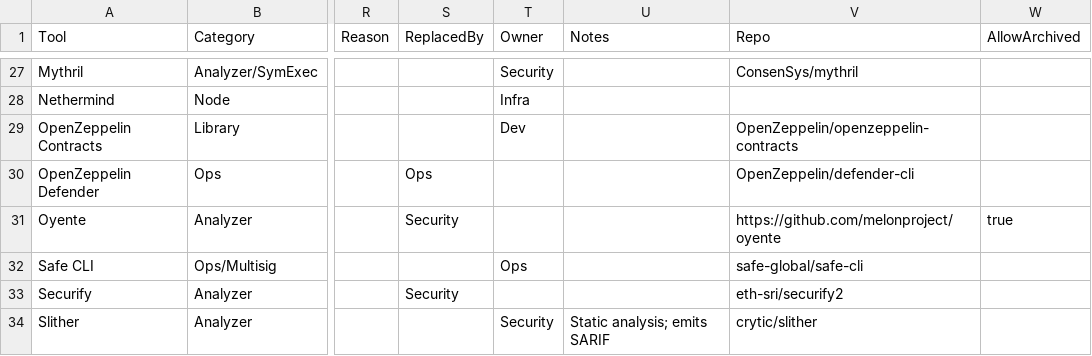
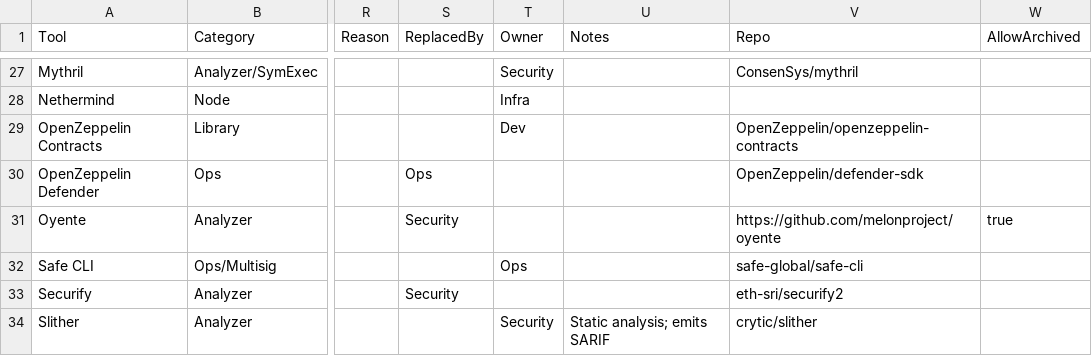
Before and after one commit to ArmorAudits/armor-selfie-echidna-harness, a CSV file: monitor/tools.csv, drawn as a sheet; only a part is shown, gaps mark what is left out; the diff names each change by its address in the sheet, - before the commit and + after, or states it on an @@ line.

Commit message:
monitor: resolve repo not found (Halmos, OZ Defender); refresh audit

```diff
--- a/monitor/tools.csv
+++ b/monitor/tools.csv
-V30 (Repo): OpenZeppelin/defender-cli
+V30 (Repo): OpenZeppelin/defender-sdk
```
Also changed, not shown: 2 other files.
